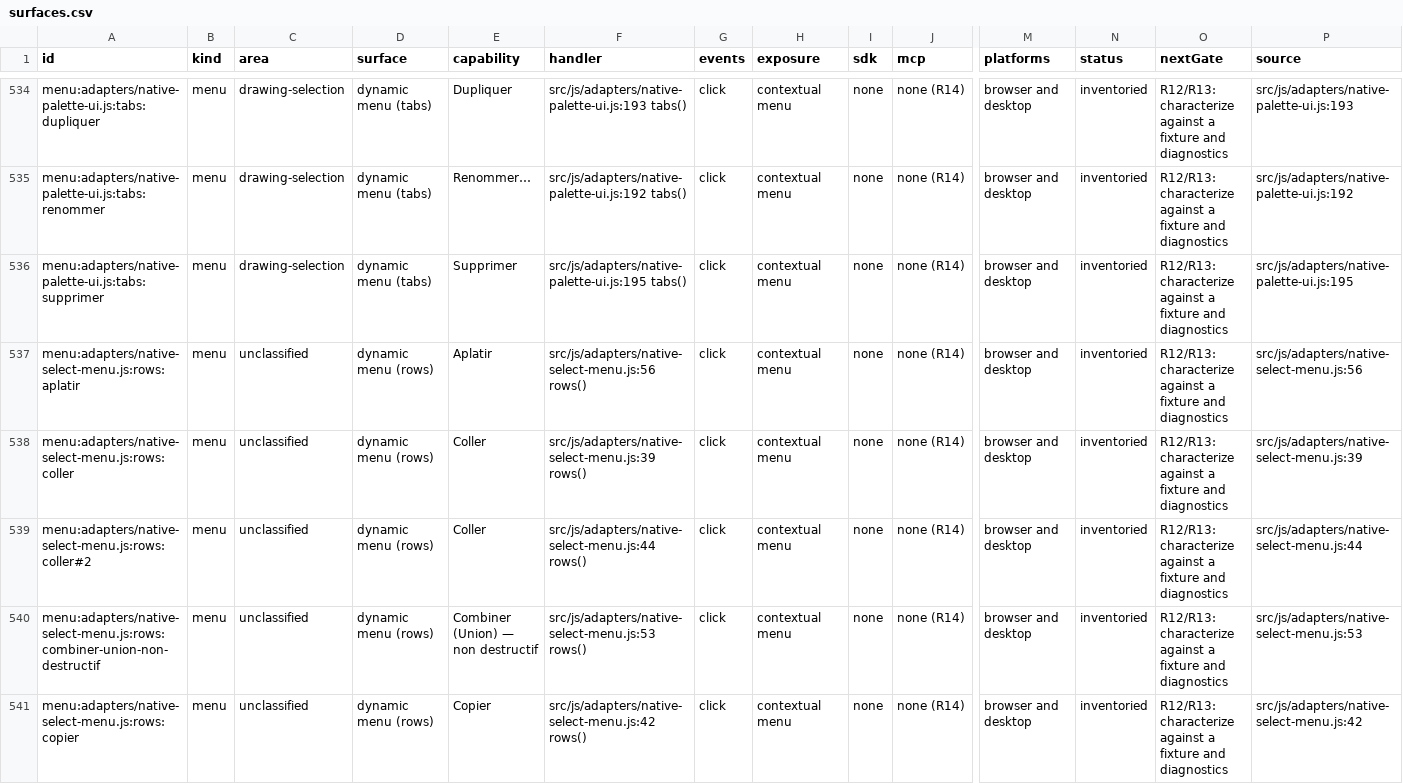
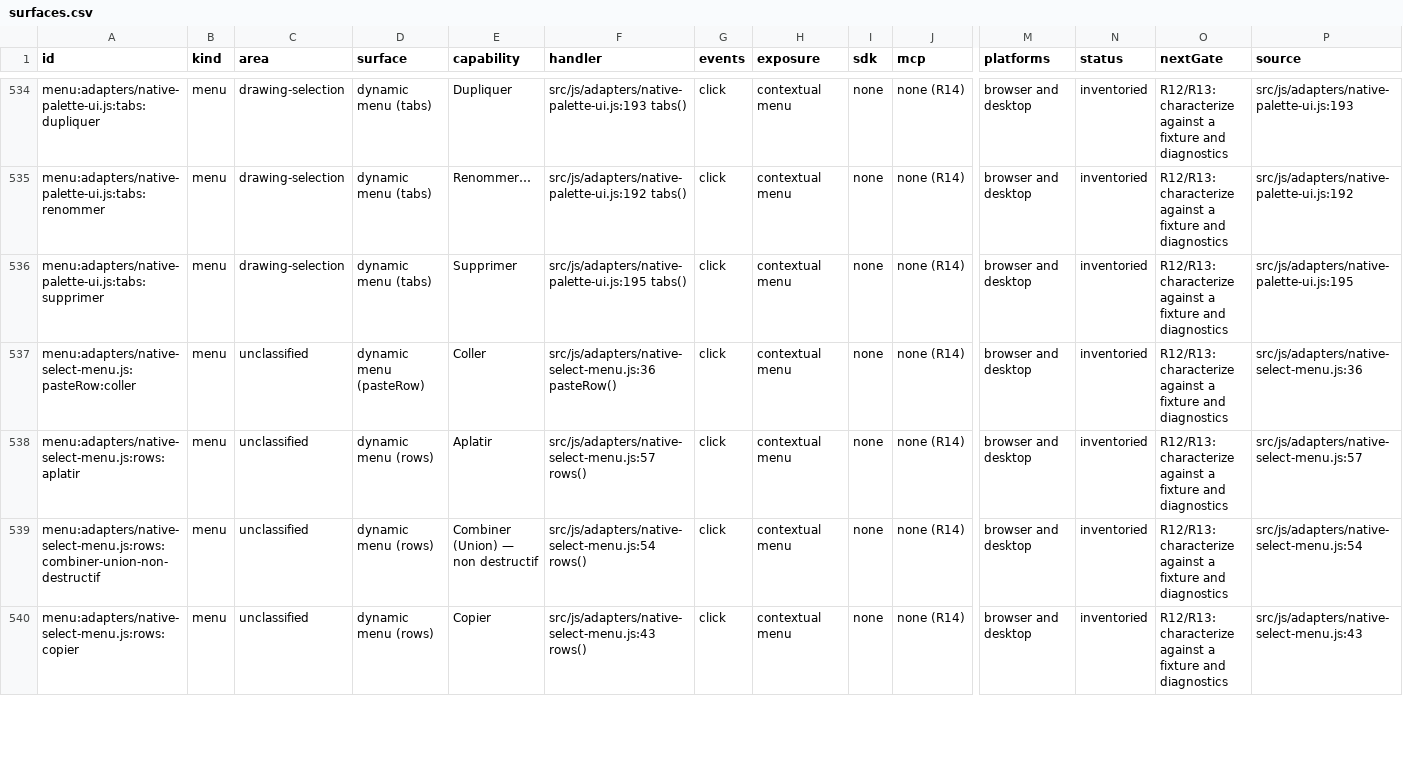
Before and after one commit to mysteropodes/nemo, a CSV file: engineering/inventory/surfaces.csv, drawn as a sheet; only a part is shown, gaps mark what is left out; removed rows and columns are numbered as before the commit, all else as after; rows hold the shown columns only; the diff covers the shown part only; the diff names each change by its address in the sheet, - before the commit and + after, or states it on an @@ line.

Commit message:
Refresh app-js coverage pins and inventory

```diff
--- a/engineering/inventory/surfaces.csv
+++ b/engineering/inventory/surfaces.csv
+row 537: menu:adapters/native-select-menu.js:pasteRow:coller | menu | unclassified | dynamic menu (pasteRow) | Coller | src/js/adapters/native-select-menu.js:36 pasteRow() | click | contextual menu | none | none (R14) | browser and desktop | inventoried | R12/R13: characterize against a fixture and diagnostics | src/js/adapters/native-select-menu.js:36
-F538 (handler): src/js/adapters/native-select-menu.js:56 rows()
+F538 (handler): src/js/adapters/native-select-menu.js:57 rows()
-P538 (source): src/js/adapters/native-select-menu.js:56
+P538 (source): src/js/adapters/native-select-menu.js:57
-row 538: menu:adapters/native-select-menu.js:rows:coller | menu | unclassified | dynamic menu (rows) | Coller | src/js/adapters/native-select-menu.js:39 rows() | click | contextual menu | none | none (R14) | browser and desktop | inventoried | R12/R13: characterize against a fixture and diagnostics | src/js/adapters/native-select-menu.js:39
-row 539: menu:adapters/native-select-menu.js:rows:coller#2 | menu | unclassified | dynamic menu (rows) | Coller | src/js/adapters/native-select-menu.js:44 rows() | click | contextual menu | none | none (R14) | browser and desktop | inventoried | R12/R13: characterize against a fixture and diagnostics | src/js/adapters/native-select-menu.js:44
-F539 (handler): src/js/adapters/native-select-menu.js:53 rows()
+F539 (handler): src/js/adapters/native-select-menu.js:54 rows()
-P539 (source): src/js/adapters/native-select-menu.js:53
+P539 (source): src/js/adapters/native-select-menu.js:54
-F540 (handler): src/js/adapters/native-select-menu.js:42 rows()
+F540 (handler): src/js/adapters/native-select-menu.js:43 rows()
-P540 (source): src/js/adapters/native-select-menu.js:42
+P540 (source): src/js/adapters/native-select-menu.js:43
```
Also changed, not shown: 10 edited cells elsewhere in this file, 3 other files.
